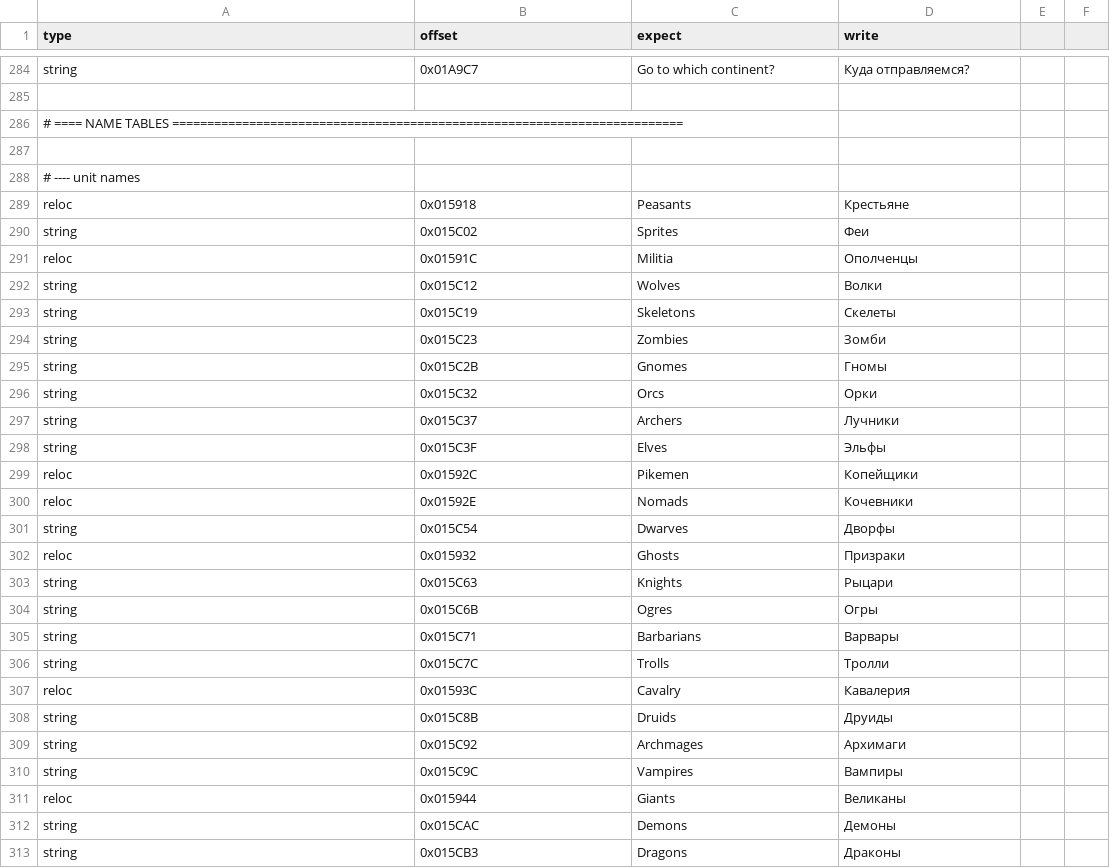
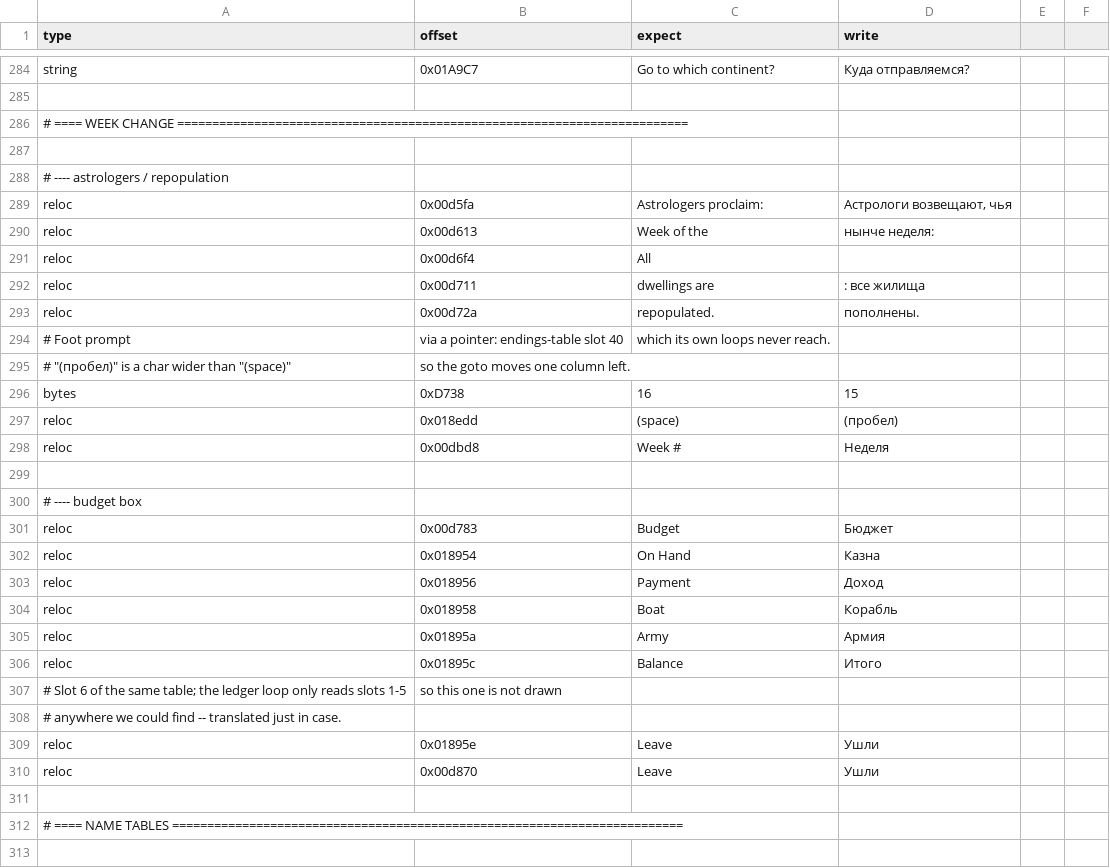
Before and after one commit to atiupin/kbr, a CSV file: res/patches.csv, drawn as a sheet; only a part is shown, gaps mark what is left out; the shorter side is filled out with more unchanged rows; the diff names each change by its address in the sheet, - before the commit and + after, or states it on an @@ line.

Commit message:
feat: translate the week-change and budget screens

```diff
--- a/res/patches.csv
+++ b/res/patches.csv
+row 286: # ==== WEEK CHANGE =========================================================================
+row 287: (empty)
+row 288: # ---- astrologers / repopulation
+row 289: reloc | 0x00d5fa | Astrologers proclaim: | Астрологи возвещают, чья
+row 290: reloc | 0x00d613 | Week of the | нынче неделя:
+row 291: reloc | 0x00d6f4 | All
+row 292: reloc | 0x00d711 | dwellings are | : все жилища
+row 293: reloc | 0x00d72a | repopulated. | пополнены.
+row 294: # Foot prompt | via a pointer: endings-table slot 40 | which its own loops never reach.
+row 295: # "(пробел)" is a char wider than "(space)" | so the goto moves one column left.
+row 296: bytes | 0xD738 | 16 | 15
+row 297: reloc | 0x018edd | (space) | (пробел)
+row 298: reloc | 0x00dbd8 | Week # | Неделя
+row 299: (empty)
+row 300: # ---- budget box
+row 301: reloc | 0x00d783 | Budget | Бюджет
+row 302: reloc | 0x018954 | On Hand | Казна
+row 303: reloc | 0x018956 | Payment | Доход
+row 304: reloc | 0x018958 | Boat | Корабль
+row 305: reloc | 0x01895a | Army | Армия
+row 306: reloc | 0x01895c | Balance | Итого
+row 307: # Slot 6 of the same table; the ledger loop only reads slots 1-5 | so this one is not drawn
+row 308: # anywhere we could find -- translated just in case.
+row 309: reloc | 0x01895e | Leave | Ушли
+row 310: reloc | 0x00d870 | Leave | Ушли
+row 311: (empty)
```
